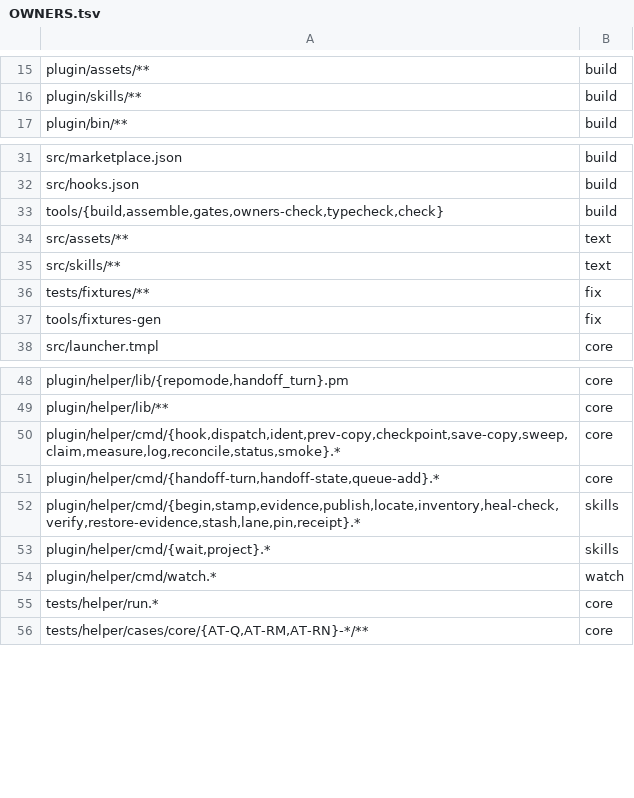
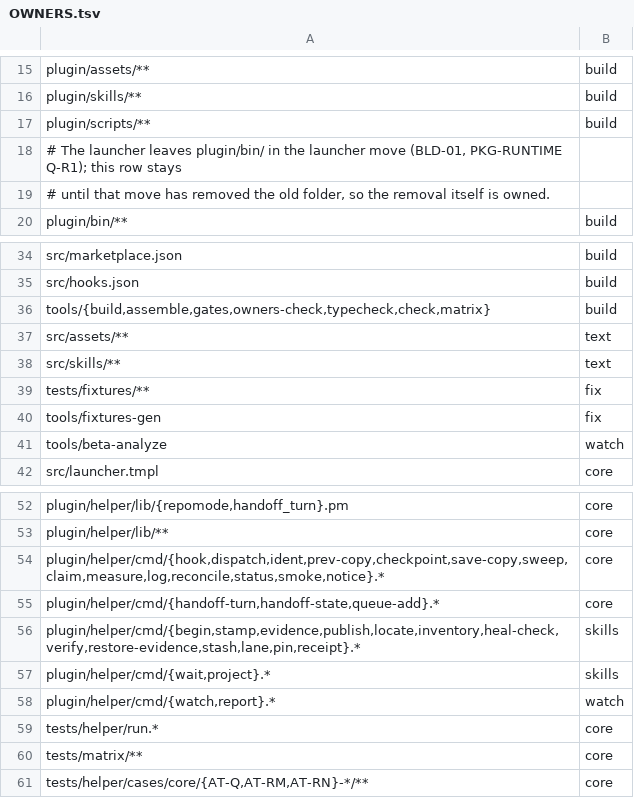
Before and after one commit to RuslanTar/afk-compact, a TSV file: OWNERS.tsv, drawn as a sheet; only a part is shown, gaps mark what is left out.

Commit message:
BLD-02: OWNERS.tsv rows for plugin/scripts/, tools/matrix, tests/matrix/, the report command and tools/beta-analyze (watch), and notice in the core command row

```diff
--- a/OWNERS.tsv
+++ b/OWNERS.tsv
@@ -16,2 +16,5 @@ plugin/assets/**	build
 plugin/skills/**	build
+plugin/scripts/**	build
+# The launcher leaves plugin/bin/ in the launcher move (BLD-01, PKG-RUNTIME Q-R1); this row stays
+# until that move has removed the old folder, so the removal itself is owned.
 plugin/bin/**	build
@@ -32,3 +35,3 @@ src/marketplace.json	build
 src/hooks.json	build
-tools/{build,assemble,gates,owners-check,typecheck,check}	build
+tools/{build,assemble,gates,owners-check,typecheck,check,matrix}	build
 src/assets/**	text
@@ -37,2 +40,3 @@ tests/fixtures/**	fix
 tools/fixtures-gen	fix
+tools/beta-analyze	watch
 src/launcher.tmpl	core
@@ -49,3 +53,3 @@ plugin/helper/lib/{repomode,handoff_turn}.pm	core
 plugin/helper/lib/**	core
-plugin/helper/cmd/{hook,dispatch,ident,prev-copy,checkpoint,save-copy,sweep,claim,measure,log,reconcile,status,smoke}.*	core
+plugin/helper/cmd/{hook,dispatch,ident,prev-copy,checkpoint,save-copy,sweep,claim,measure,log,reconcile,status,smoke,notice}.*	core
 plugin/helper/cmd/{handoff-turn,handoff-state,queue-add}.*	core
@@ -53,4 +57,5 @@ plugin/helper/cmd/{begin,stamp,evidence,publish,locate,inventory,heal-check,veri
 plugin/helper/cmd/{wait,project}.*	skills
-plugin/helper/cmd/watch.*	watch
+plugin/helper/cmd/{watch,report}.*	watch
 tests/helper/run.*	core
+tests/matrix/**	core
 tests/helper/cases/core/{AT-Q,AT-RM,AT-RN}-*/**	core
```
